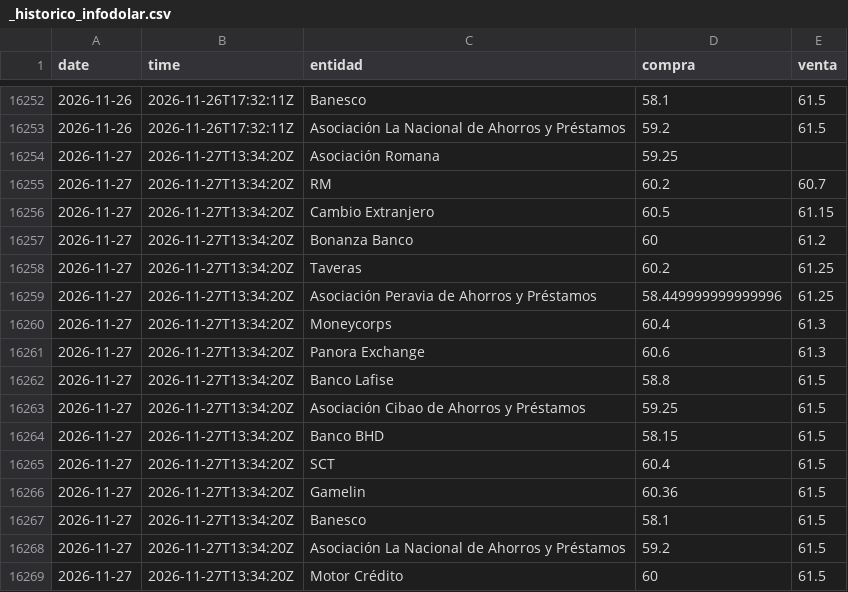
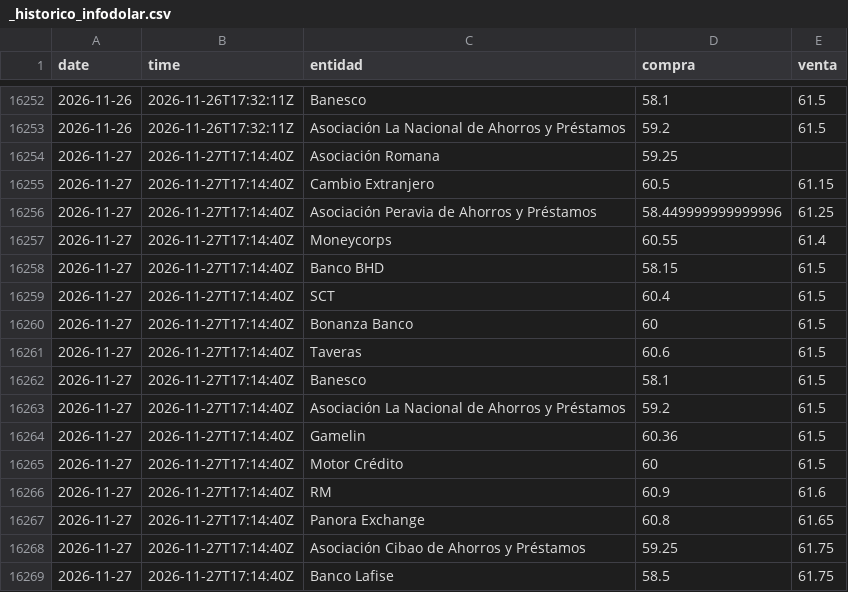
Before and after one commit to albertrosa96/webscraping-tc, a CSV file: data/infodolar/_historico_infodolar.csv, drawn as a sheet; only a part is shown, gaps mark what is left out.

```diff
--- a/data/infodolar/_historico_infodolar.csv
+++ b/data/infodolar/_historico_infodolar.csv
@@ -16253,17 +16253,17 @@ date,time,entidad,compra,venta
 2026-11-26,2026-11-26T17:32:11Z,Asociación La Nacional de Ahorros y Préstamos,59.2,61.5
-2026-11-27,2026-11-27T13:34:20Z,Asociación Romana,59.25,
-2026-11-27,2026-11-27T13:34:20Z,RM,60.2,60.7
-2026-11-27,2026-11-27T13:34:20Z,Cambio Extranjero,60.5,61.15
-2026-11-27,2026-11-27T13:34:20Z,Bonanza Banco,60,61.2
-2026-11-27,2026-11-27T13:34:20Z,Taveras,60.2,61.25
-2026-11-27,2026-11-27T13:34:20Z,Asociación Peravia de Ahorros y Préstamos,58.449999999999996,61.25
-2026-11-27,2026-11-27T13:34:20Z,Moneycorps,60.4,61.3
-2026-11-27,2026-11-27T13:34:20Z,Panora Exchange,60.6,61.3
-2026-11-27,2026-11-27T13:34:20Z,Banco Lafise,58.8,61.5
-2026-11-27,2026-11-27T13:34:20Z,Asociación Cibao de Ahorros y Préstamos,59.25,61.5
-2026-11-27,2026-11-27T13:34:20Z,Banco BHD,58.15,61.5
-2026-11-27,2026-11-27T13:34:20Z,SCT,60.4,61.5
-2026-11-27,2026-11-27T13:34:20Z,Gamelin,60.36,61.5
-2026-11-27,2026-11-27T13:34:20Z,Banesco,58.1,61.5
-2026-11-27,2026-11-27T13:34:20Z,Asociación La Nacional de Ahorros y Préstamos,59.2,61.5
-2026-11-27,2026-11-27T13:34:20Z,Motor Crédito,60,61.5
+2026-11-27,2026-11-27T17:14:40Z,Asociación Romana,59.25,
+2026-11-27,2026-11-27T17:14:40Z,Cambio Extranjero,60.5,61.15
+2026-11-27,2026-11-27T17:14:40Z,Asociación Peravia de Ahorros y Préstamos,58.449999999999996,61.25
+2026-11-27,2026-11-27T17:14:40Z,Moneycorps,60.55,61.4
+2026-11-27,2026-11-27T17:14:40Z,Banco BHD,58.15,61.5
+2026-11-27,2026-11-27T17:14:40Z,SCT,60.4,61.5
+2026-11-27,2026-11-27T17:14:40Z,Bonanza Banco,60,61.5
+2026-11-27,2026-11-27T17:14:40Z,Taveras,60.6,61.5
+2026-11-27,2026-11-27T17:14:40Z,Banesco,58.1,61.5
+2026-11-27,2026-11-27T17:14:40Z,Asociación La Nacional de Ahorros y Préstamos,59.2,61.5
+2026-11-27,2026-11-27T17:14:40Z,Gamelin,60.36,61.5
+2026-11-27,2026-11-27T17:14:40Z,Motor Crédito,60,61.5
+2026-11-27,2026-11-27T17:14:40Z,RM,60.9,61.6
+2026-11-27,2026-11-27T17:14:40Z,Panora Exchange,60.8,61.65
+2026-11-27,2026-11-27T17:14:40Z,Asociación Cibao de Ahorros y Préstamos,59.25,61.75
+2026-11-27,2026-11-27T17:14:40Z,Banco Lafise,58.5,61.75
```
Also changed, not shown: data/from_banks/_historico_from_banks.csv, data/from_banks/csv/2026-11-27.csv, 7 other files.
